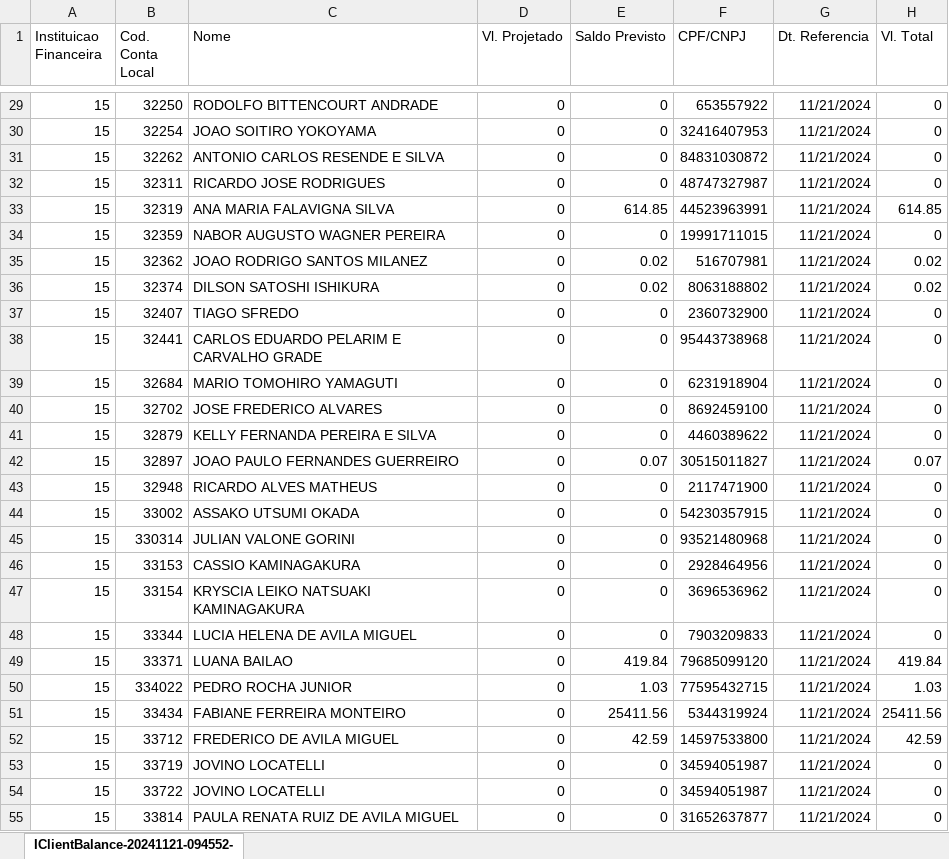
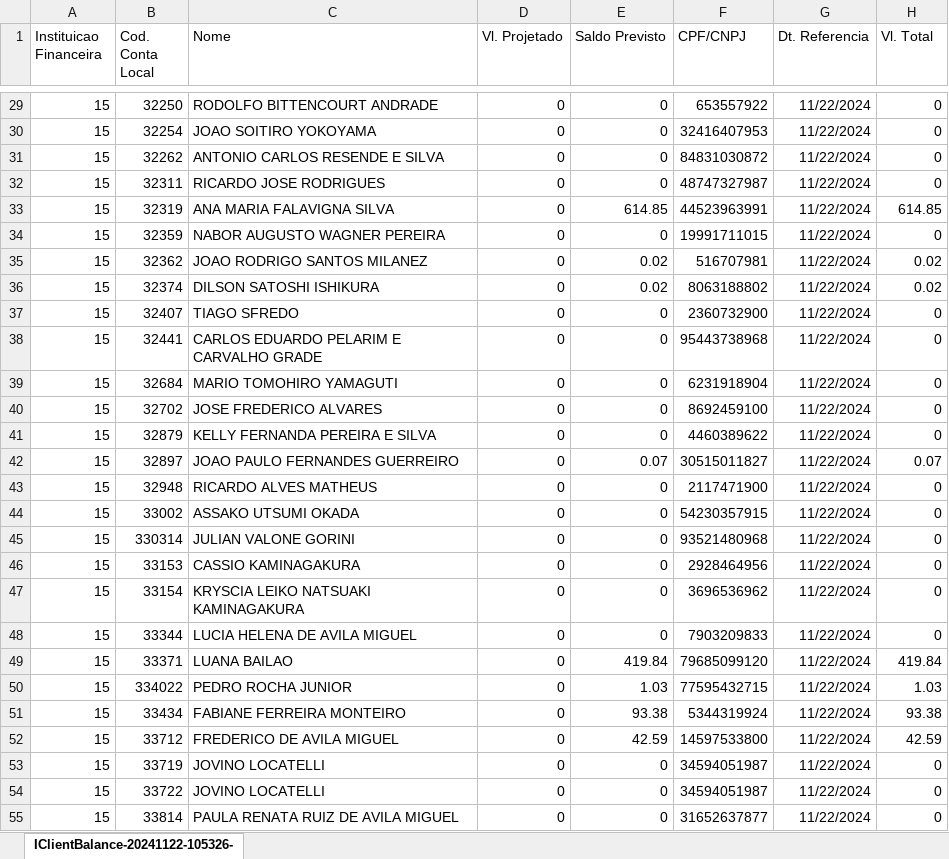
Before and after one commit to bluemetrixgit/Mesa_de_operacao, an Excel workbook: Saldo_guide.xlsx, sheet IClientBalance-20241122-105326-, drawn as a sheet; only a part is shown, gaps mark what is left out; values as stored, in another font and other column widths than the file's, no borders; the diff covers the shown part only; the diff names each change by its address in the sheet, - before the commit and + after, or states it on an @@ line.

```diff
--- a/Saldo_guide.xlsx (sheet IClientBalance-20241122-105326-)
+++ b/Saldo_guide.xlsx (sheet IClientBalance-20241122-105326-)
-sheet tab: IClientBalance-20241121-094552-
+sheet tab: IClientBalance-20241122-105326-
-G29:G55 (Dt. Referencia): 11/21/2024
+G29:G55 (Dt. Referencia): 11/22/2024
-E51 (Saldo Previsto): 25411.56
+E51 (Saldo Previsto): 93.38
-H51 (Vl. Total): 25411.56
+H51 (Vl. Total): 93.38
```
Also changed, not shown: 248 edited cells elsewhere in this sheet, PL Total.xlsx, Posição.xlsx, 4 other files.
